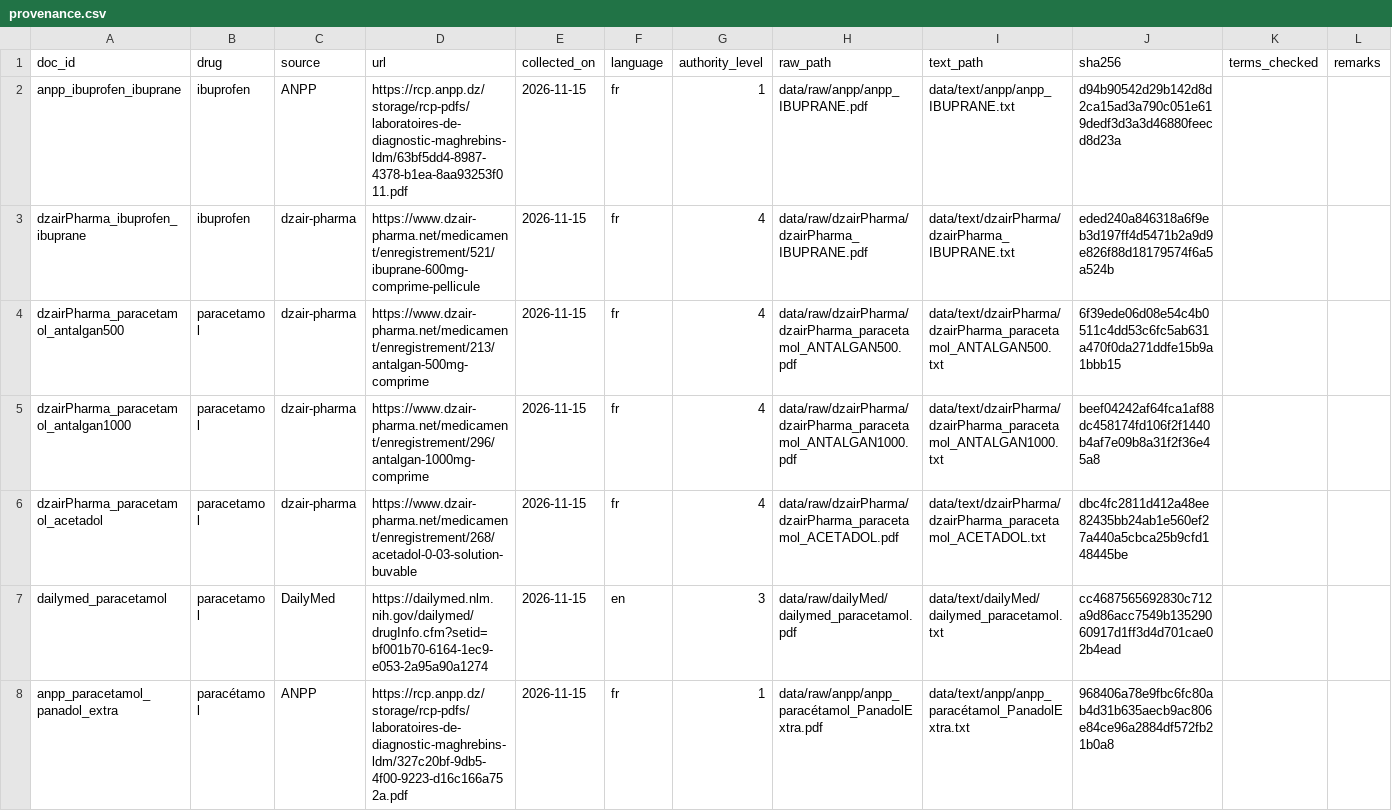
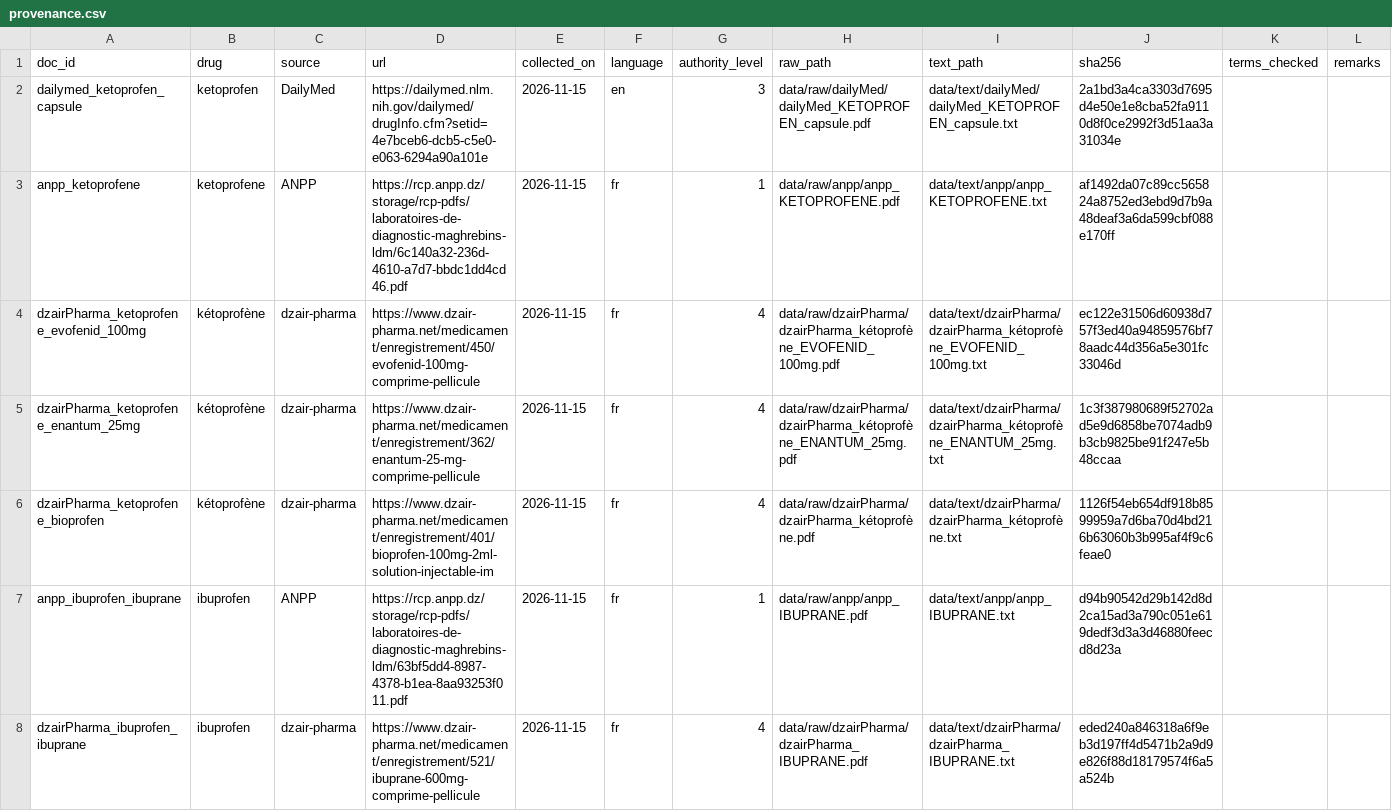
Before and after one commit to lynabenmelit/pharma, a CSV file: data/provenance.csv, drawn as a sheet; only a part is shown; the shorter side is filled out with more unchanged rows.

```diff
--- a/data/provenance.csv
+++ b/data/provenance.csv
@@ -1,2 +1,7 @@
 doc_id,drug,source,url,collected_on,language,authority_level,raw_path,text_path,sha256,terms_checked,remarks
+dailymed_ketoprofen_capsule,ketoprofen,DailyMed,https://dailymed.nlm.nih.gov/dailymed/drugInfo.cfm?setid=4e7bceb6-dcb5-c5e0-e063-6294a90a101e,2026-11-15,en,3,data/raw/dailyMed/dailyMed_KETOPROFEN_capsule.pdf,data/text/dailyMed/dailyMed_KETOPROFEN_capsule.txt,2a1bd3a4ca3303d7695d4e50e1e8cba52fa9110d8f0ce2992f3d51aa3a31034e,,
+anpp_ketoprofene,ketoprofene,ANPP,https://rcp.anpp.dz/storage/rcp-pdfs/laboratoires-de-diagnostic-maghrebins-ldm/6c140a32-236d-4610-a7d7-bbdc1dd4cd46.pdf,2026-11-15,fr,1,data/raw/anpp/anpp_KETOPROFENE.pdf,data/text/anpp/anpp_KETOPROFENE.txt,af1492da07c89cc565824a8752ed3ebd9d7b9a48deaf3a6da599cbf088e170ff,,
+dzairPharma_ketoprofene_evofenid_100mg,kétoprofène,dzair-pharma,https://www.dzair-pharma.net/medicament/enregistrement/450/evofenid-100mg-comprime-pellicule,2026-11-15,fr,4,data/raw/dzairPharma/dzairPharma_kétoprofène_EVOFENID_100mg.pdf,data/text/dzairPharma/dzairPharma_kétoprofène_EVOFENID_100mg.txt,ec122e31506d60938d757f3ed40a94859576bf78aadc44d356a5e301fc33046d,,
+dzairPharma_ketoprofene_enantum_25mg,kétoprofène,dzair-pharma,https://www.dzair-pharma.net/medicament/enregistrement/362/enantum-25-mg-comprime-pellicule,2026-11-15,fr,4,data/raw/dzairPharma/dzairPharma_kétoprofène_ENANTUM_25mg.pdf,data/text/dzairPharma/dzairPharma_kétoprofène_ENANTUM_25mg.txt,1c3f387980689f52702ad5e9d6858be7074adb9b3cb9825be91f247e5b48ccaa,,
+dzairPharma_ketoprofene_bioprofen,kétoprofène,dzair-pharma,https://www.dzair-pharma.net/medicament/enregistrement/401/bioprofen-100mg-2ml-solution-injectable-im,2026-11-15,fr,4,data/raw/dzairPharma/dzairPharma_kétoprofène.pdf,data/text/dzairPharma/dzairPharma_kétoprofène.txt,1126f54eb654df918b8599959a7d6ba70d4bd216b63060b3b995af4f9c6feae0,,
 anpp_ibuprofen_ibuprane,ibuprofen,ANPP,https://rcp.anpp.dz/storage/rcp-pdfs/laboratoires-de-diagnostic-maghrebins-ldm/63bf5dd4-8987-4378-b1ea-8aa93253f011.pdf,2026-11-15,fr,1,data/raw/anpp/anpp_IBUPRANE.pdf,data/text/anpp/anpp_IBUPRANE.txt,d94b90542d29b142d8d2ca15ad3a790c051e619dedf3d3a3d46880feecd8d23a,,
```
Also changed, not shown: data/clean_docs.csv, 16 other files.
